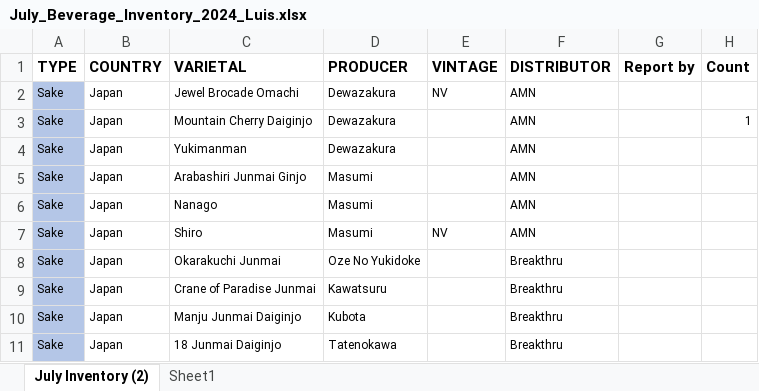
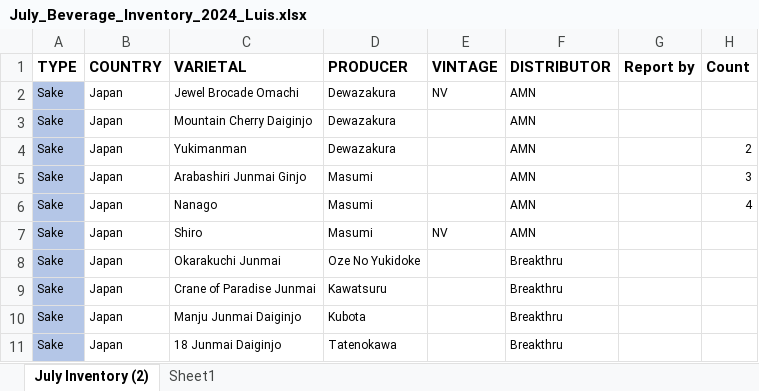
Before and after one commit to Miguelangelweill/Hiyakawa-Inventory, an Excel workbook: Sheets/July_Beverage_Inventory_2024_Luis.xlsx, sheet July Inventory (2), drawn as a sheet; only a part is shown; values as stored, in another font and other column widths than the file's, no borders; the diff names each change by its address in the sheet, - before the commit and + after, or states it on an @@ line.

Commit message:
getCounts function has been added

```diff
--- a/Sheets/July_Beverage_Inventory_2024_Luis.xlsx (sheet July Inventory (2))
+++ b/Sheets/July_Beverage_Inventory_2024_Luis.xlsx (sheet July Inventory (2))
-H3 (Count): 1
+H3 (Count): (empty)
-H4 (Count): (empty)
+H4 (Count): 2
-H5 (Count): (empty)
+H5 (Count): 3
-H6 (Count): (empty)
+H6 (Count): 4
```
Also changed, not shown: 1 other file.
